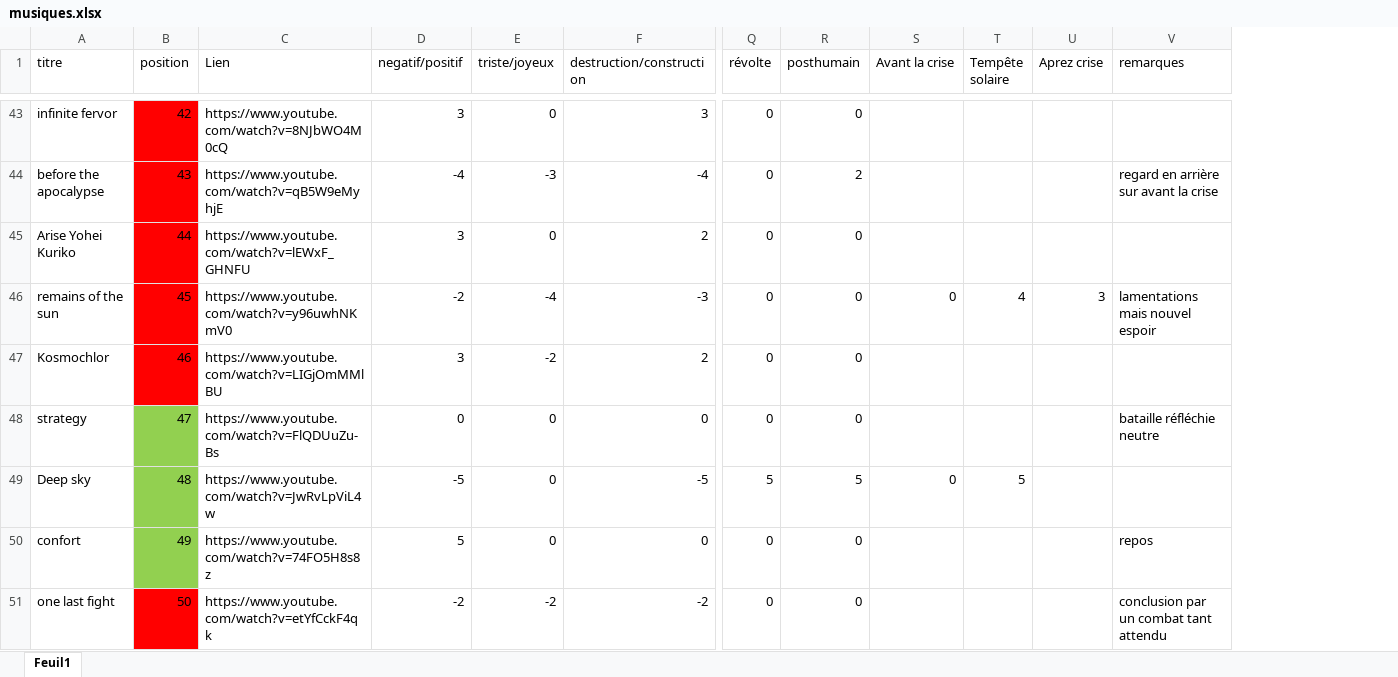
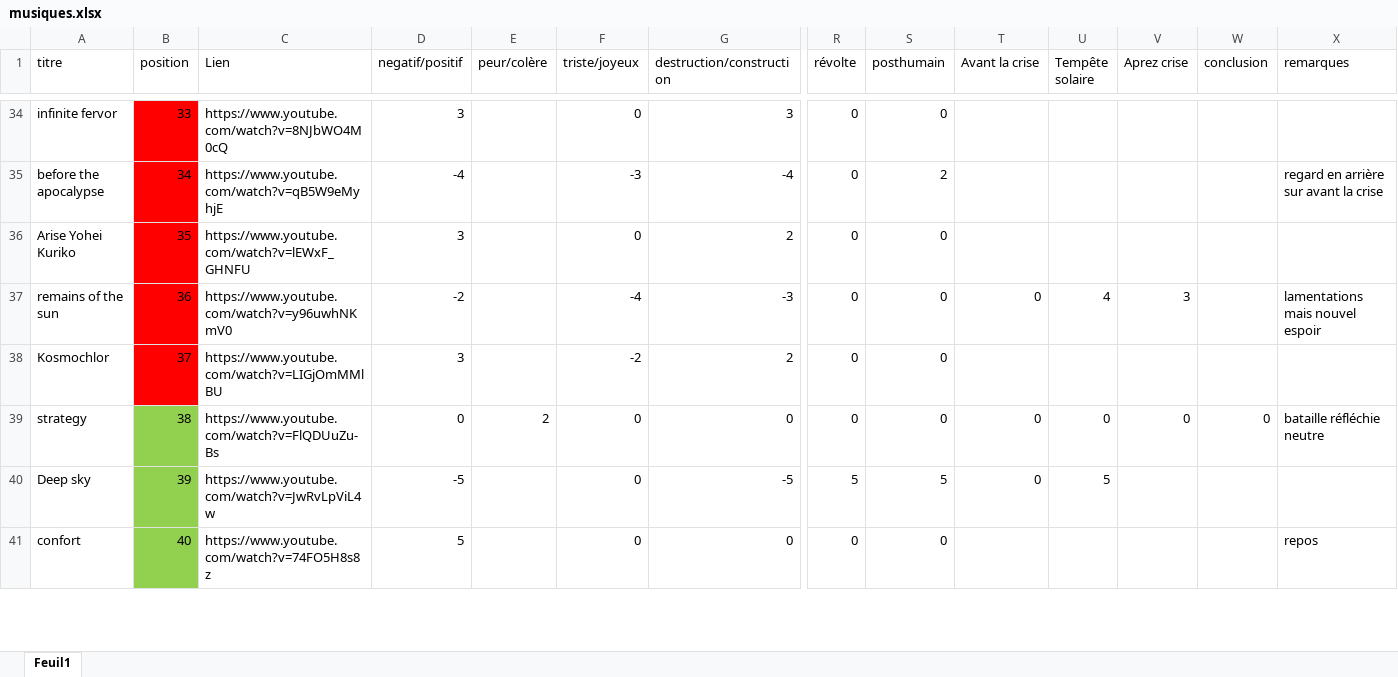
Before and after one commit to JRLapierre/fiction-post-effondrement, an Excel workbook: musiques.xlsx, sheet Feuil1, drawn as a sheet; only a part is shown, gaps mark what is left out; values as stored, in another font and other column widths than the file's, no borders; table styles not drawn; removed rows and columns are numbered as before the commit, all else as after; rows hold the shown columns only; the diff covers the shown part only; the diff names each change by its address in the sheet, - before the commit and + after, or states it on an @@ line.

```diff
--- a/musiques.xlsx (sheet Feuil1)
+++ b/musiques.xlsx (sheet Feuil1)
+column E (peur/colère), row 39: 2
+column W (conclusion), row 39: 0
-B34 (position): 42
+B34 (position): 33
-B35 (position): 43
+B35 (position): 34
-B36 (position): 44
+B36 (position): 35
-B37 (position): 45
+B37 (position): 36
-B38 (position): 46
+B38 (position): 37
-B39 (position): 47
+B39 (position): 38
-T39 (Avant la crise): (empty)
+T39 (Avant la crise): 0
-U39 (Tempête solaire): (empty)
+U39 (Tempête solaire): 0
-V39 (Aprez crise): (empty)
+V39 (Aprez crise): 0
-B40 (position): 48
+B40 (position): 39
-B41 (position): 49
+B41 (position): 40
-row 51: one last fight | 50 | https://www.youtube.com/watch?v=etYfCckF4qk | -2 | -2 | -2 | 0 | 0 |  |  |  | conclusion par un combat tant attendu
```
Also changed, not shown: 12 added rows, 11 removed rows and 138 edited cells elsewhere in this sheet, 20 other files.
